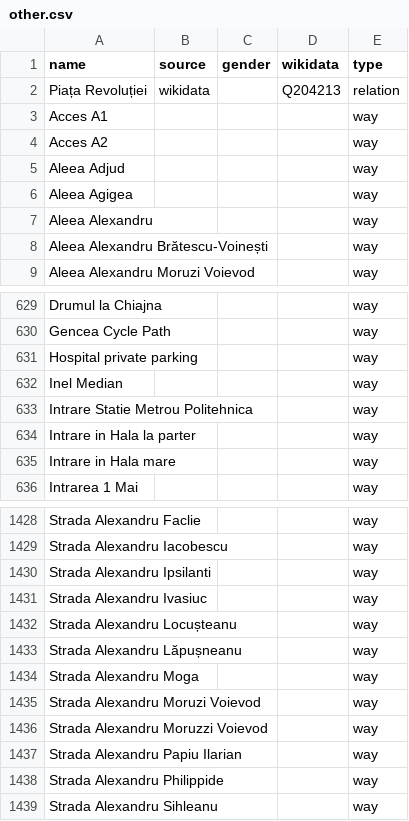
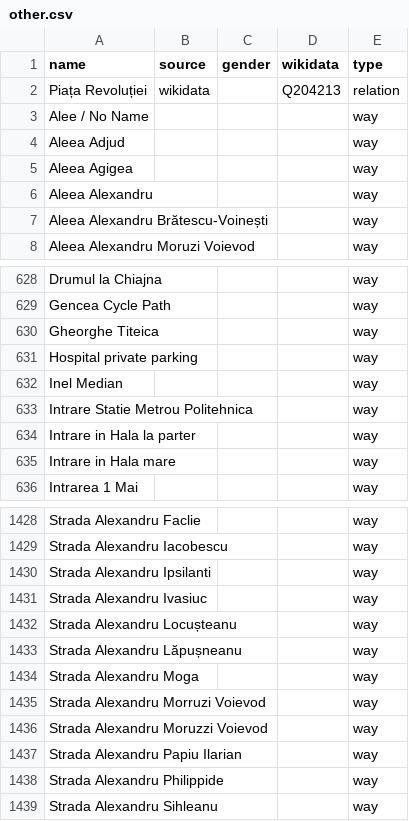
Before and after one commit to EqualStreetNames/equalstreetnames-bucharest, a CSV file: data/other.csv, drawn as a sheet; only a part is shown, gaps mark what is left out; removed rows and columns are numbered as before the commit, all else as after; the diff names each change by its address in the sheet, - before the commit and + after, or states it on an @@ line.

```diff
--- a/data/other.csv
+++ b/data/other.csv
-A3 (name): Acces A1
+A3 (name): Alee / No Name
-row 4: Acces A2 |  |  |  | way
+row 630: Gheorghe Titeica |  |  |  | way
-A1435 (name): Strada Alexandru Moruzi Voievod
+A1435 (name): Strada Alexandru Morruzi Voievod
```
Also changed, not shown: 3 other files.
